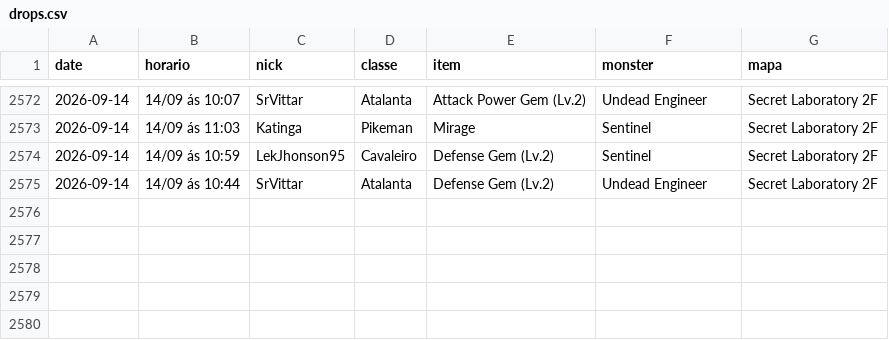
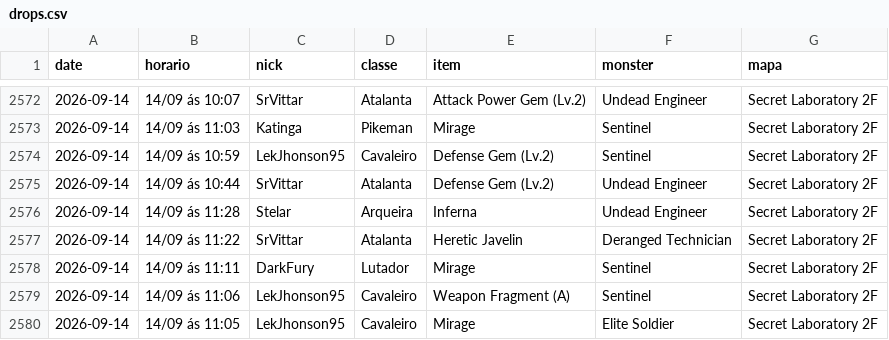
Before and after one commit to FlynMael/aorus-xp-tracker, a CSV file: data/drops.csv, drawn as a sheet; only a part is shown, gaps mark what is left out; the diff names each change by its address in the sheet, - before the commit and + after, or states it on an @@ line.

```diff
--- a/data/drops.csv
+++ b/data/drops.csv
+row 2576: 2026-09-14 | 14/09 ás 11:28 | Stelar | Arqueira | Inferna | Undead Engineer | Secret Laboratory 2F
+row 2577: 2026-09-14 | 14/09 ás 11:22 | SrVittar | Atalanta | Heretic Javelin | Deranged Technician | Secret Laboratory 2F
+row 2578: 2026-09-14 | 14/09 ás 11:11 | DarkFury | Lutador | Mirage | Sentinel | Secret Laboratory 2F
+row 2579: 2026-09-14 | 14/09 ás 11:06 | LekJhonson95 | Cavaleiro | Weapon Fragment (A) | Sentinel | Secret Laboratory 2F
+row 2580: 2026-09-14 | 14/09 ás 11:05 | LekJhonson95 | Cavaleiro | Mirage | Elite Soldier | Secret Laboratory 2F
```
